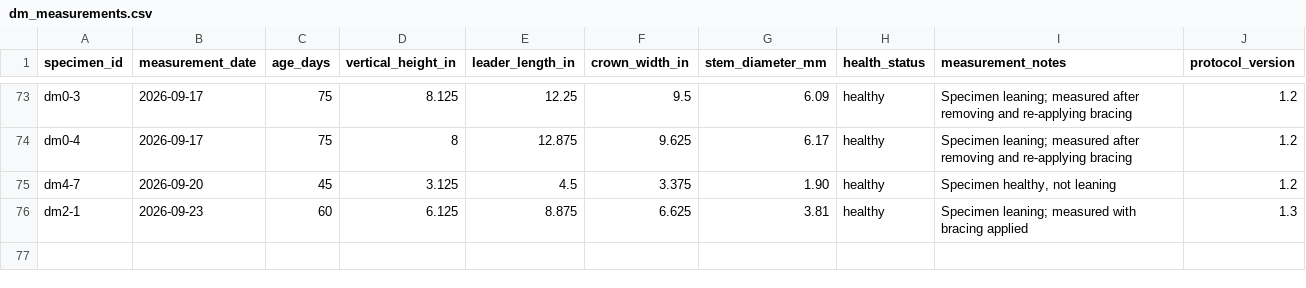
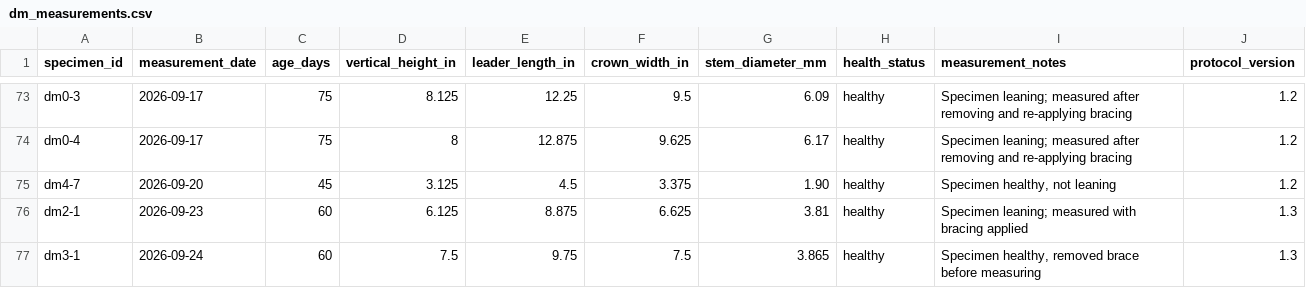
Before and after one commit to 0xa08ab242/theophrastus-sieve, a CSV file: data/dm_measurements.csv, drawn as a sheet; only a part is shown, gaps mark what is left out.

Commit message:
add more measurements
Add another 60-day measurement for DM.
Add another 30-day measurement for DR.

```diff
--- a/data/dm_measurements.csv
+++ b/data/dm_measurements.csv
@@ -76 +76,2 @@
 "dm2-1",2026-09-23,60,6.125,8.875,6.625,3.81,"healthy","Specimen leaning; measured with bracing applied",1.3
+"dm3-1",2026-09-24,60,7.5,9.75,7.5,3.865,"healthy","Specimen healthy, removed brace before measuring",1.3
```
Also changed, not shown: data/dr_measurements.csv.
